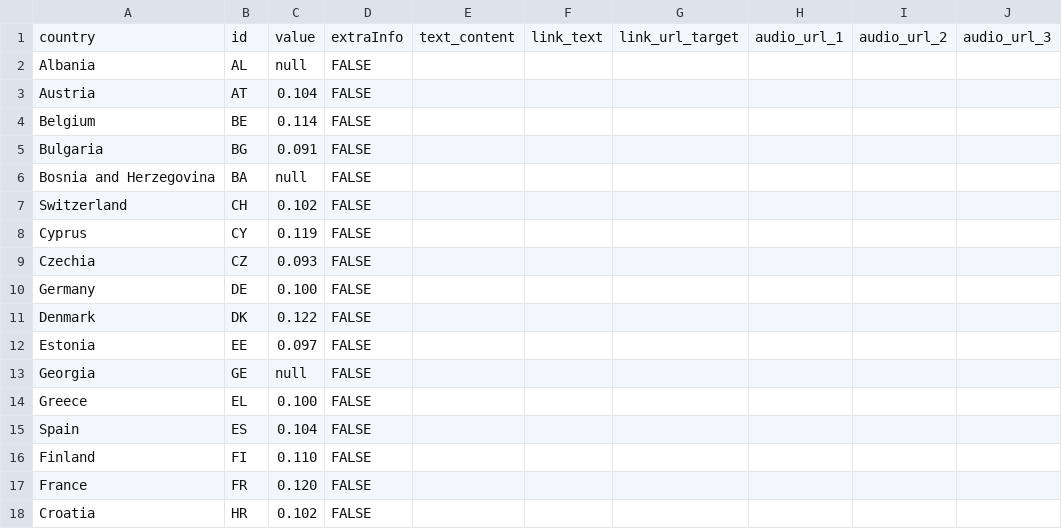
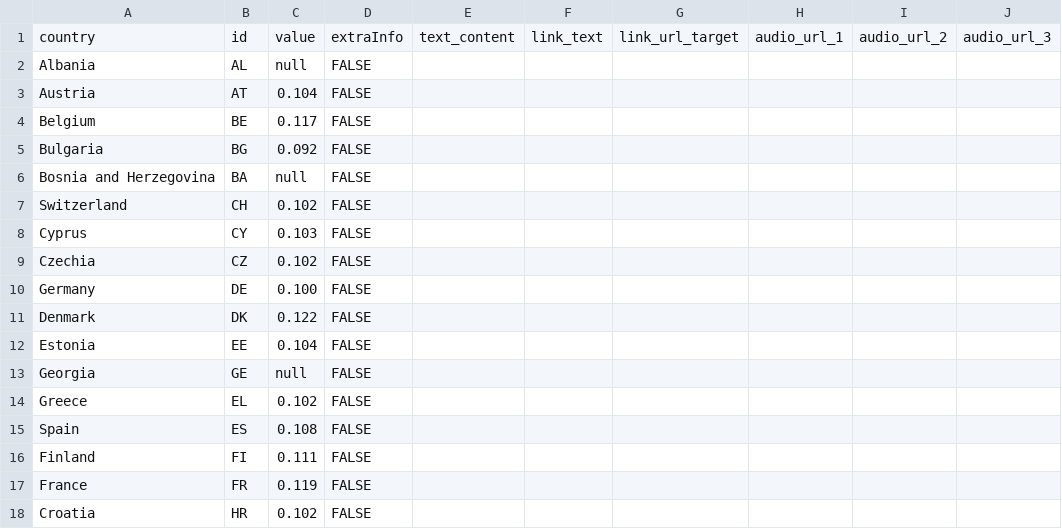
Before and after one commit to EuranetPlus/map-young-people, a CSV file: static/data/thematic/data.csv, drawn as a sheet; only a part is shown; the diff covers the shown part only; the diff names each change by its address in the sheet, - before the commit and + after, or states it on an @@ line.

Commit message:
Update country values in data.csv
Updated values for several countries in data.csv.

```diff
--- a/static/data/thematic/data.csv
+++ b/static/data/thematic/data.csv
-C4: 0.114
+C4: 0.117
-C5: 0.091
+C5: 0.092
-C8: 0.119
+C8: 0.103
-C9: 0.093
+C9: 0.102
-C12: 0.097
+C12: 0.104
-C14: 0.100
+C14: 0.102
-C15: 0.104
+C15: 0.108
-C16: 0.110
+C16: 0.111
-C17: 0.120
+C17: 0.119
```
Also changed, not shown: 11 edited cells elsewhere in this file.
